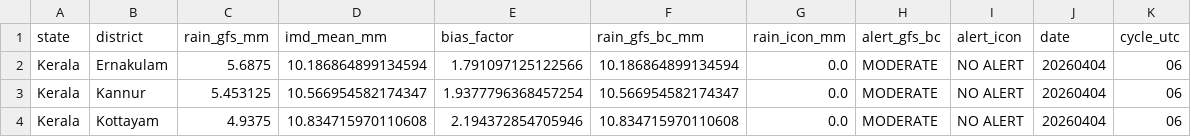
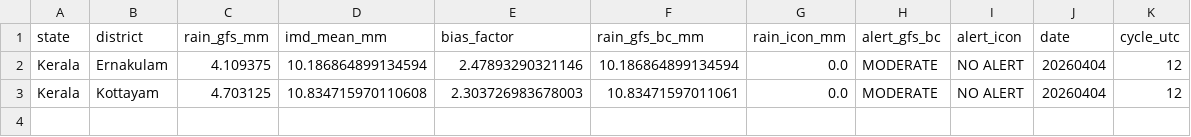
Before and after one commit to ajay2dhy/rainfall-dss, a CSV file: India_24h_GFS_IMD_ICON_ALERTS.csv, drawn as a sheet.

```diff
--- a/India_24h_GFS_IMD_ICON_ALERTS.csv
+++ b/India_24h_GFS_IMD_ICON_ALERTS.csv
@@ -1,4 +1,3 @@
 state,district,rain_gfs_mm,imd_mean_mm,bias_factor,rain_gfs_bc_mm,rain_icon_mm,alert_gfs_bc,alert_icon,date,cycle_utc
-Kerala,Ernakulam,5.6875,10.186864899134594,1.791097125122566,10.186864899134594,0.0,MODERATE,NO ALERT,20260404,06
-Kerala,Kannur,5.453125,10.566954582174347,1.9377796368457254,10.566954582174347,0.0,MODERATE,NO ALERT,20260404,06
-Kerala,Kottayam,4.9375,10.834715970110608,2.194372854705946,10.834715970110608,0.0,MODERATE,NO ALERT,20260404,06
+Kerala,Ernakulam,4.109375,10.186864899134594,2.47893290321146,10.186864899134594,0.0,MODERATE,NO ALERT,20260404,12
+Kerala,Kottayam,4.703125,10.834715970110608,2.303726983678003,10.83471597011061,0.0,MODERATE,NO ALERT,20260404,12
```
Also changed, not shown: India_24h_GFS_IMD_ICON_Rainfall.csv.
